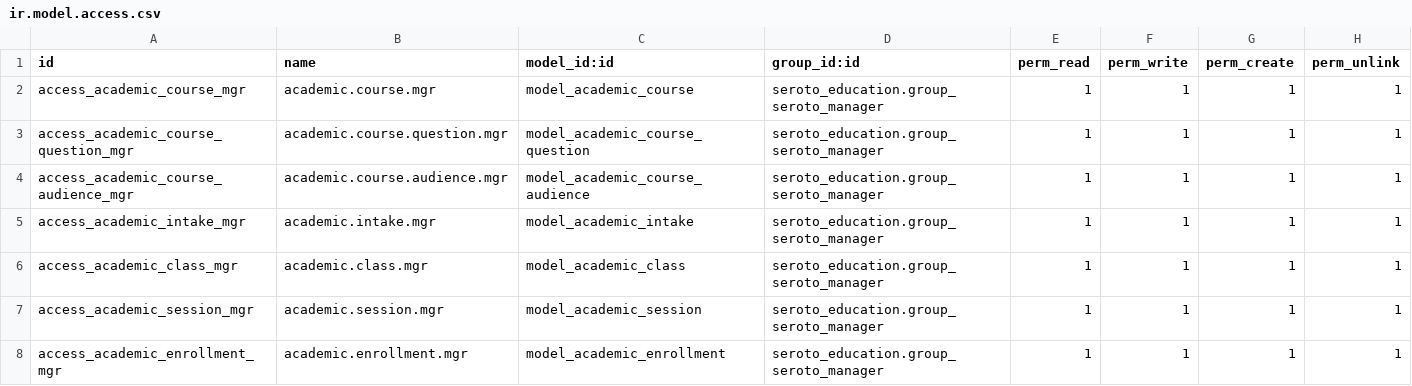
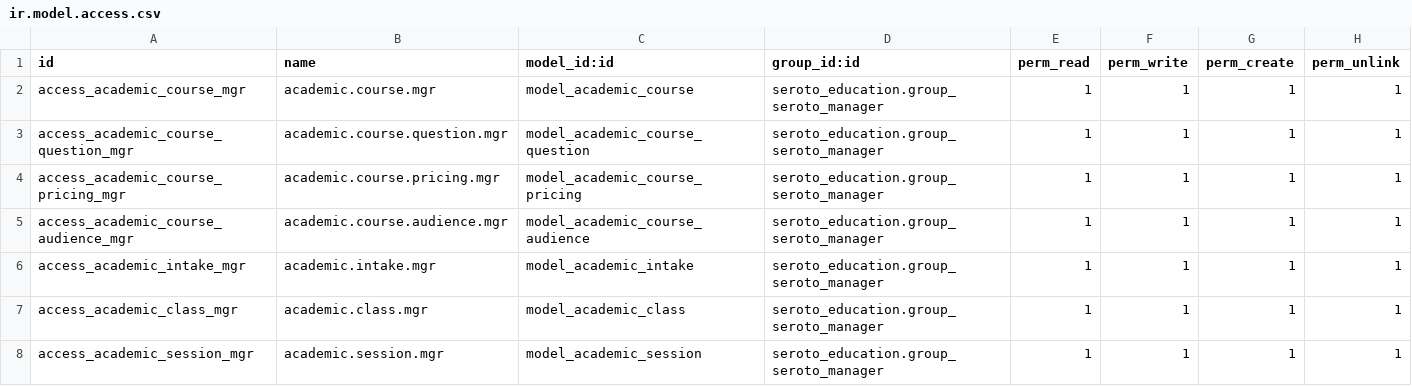
Before and after one commit to hungndthtd/seroto, a CSV file: seroto_education/security/ir.model.access.csv, drawn as a sheet; only a part is shown; the shorter side is filled out with more unchanged rows.

```diff
--- a/seroto_education/security/ir.model.access.csv
+++ b/seroto_education/security/ir.model.access.csv
@@ -3,2 +3,3 @@ access_academic_course_mgr,academic.course.mgr,model_academic_course,seroto_educ
 access_academic_course_question_mgr,academic.course.question.mgr,model_academic_course_question,seroto_education.group_seroto_manager,1,1,1,1
+access_academic_course_pricing_mgr,academic.course.pricing.mgr,model_academic_course_pricing,seroto_education.group_seroto_manager,1,1,1,1
 access_academic_course_audience_mgr,academic.course.audience.mgr,model_academic_course_audience,seroto_education.group_seroto_manager,1,1,1,1
```
Also changed, not shown: vtt_seroto_website/security/ir.model.access.csv, 19 other files.
